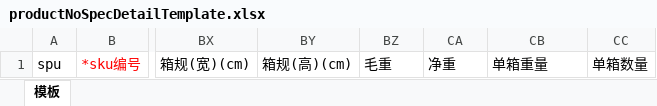
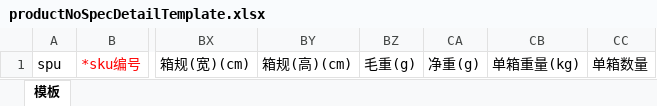
Before and after one commit to quyuzhong1/cloud-erp-backend, an Excel workbook: erp-server/erp-server-plm/src/main/resources/excel/productNoSpecDetailTemplate.xlsx, sheet 模板, drawn as a sheet; only a part is shown, gaps mark what is left out; values as stored, in another font and other column widths than the file's, no borders; the diff names each change by its address in the sheet, - before the commit and + after, or states it on an @@ line.

```diff
--- a/erp-server/erp-server-plm/src/main/resources/excel/productNoSpecDetailTemplate.xlsx (sheet 模板)
+++ b/erp-server/erp-server-plm/src/main/resources/excel/productNoSpecDetailTemplate.xlsx (sheet 模板)
-BZ1: 毛重
+BZ1: 毛重(g)
-CA1: 净重
+CA1: 净重(g)
-CB1: 单箱重量
+CB1: 单箱重量(kg)
```
Also changed, not shown: erp-server/erp-server-plm/src/main/resources/excel/productUpdateApproveTemplate.xlsx, erp-server/erp-server-plm/src/main/resources/excel/productUpdateNotApproveTemplate.xlsx, 2 other files.
